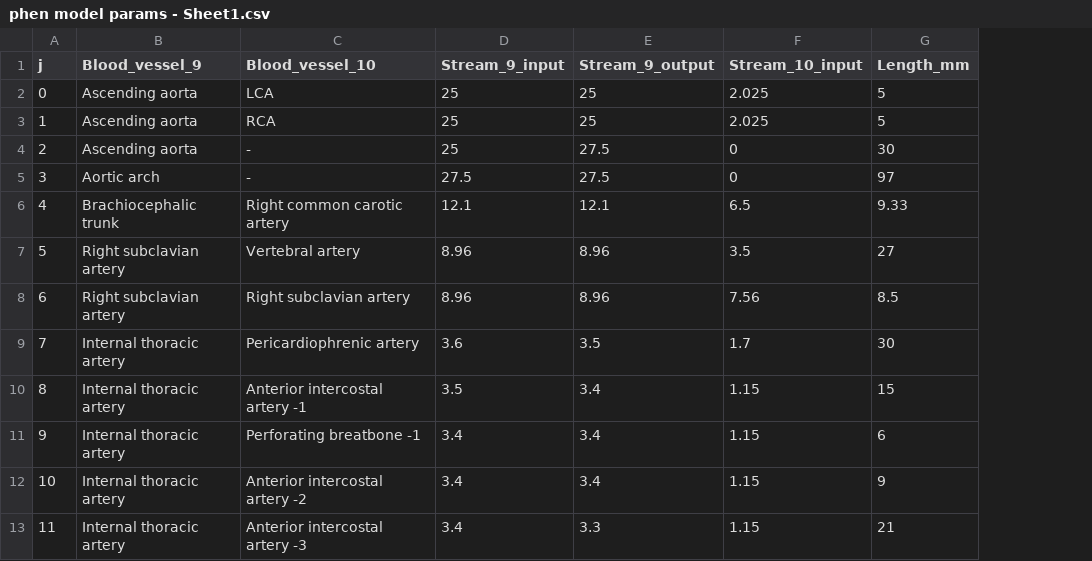
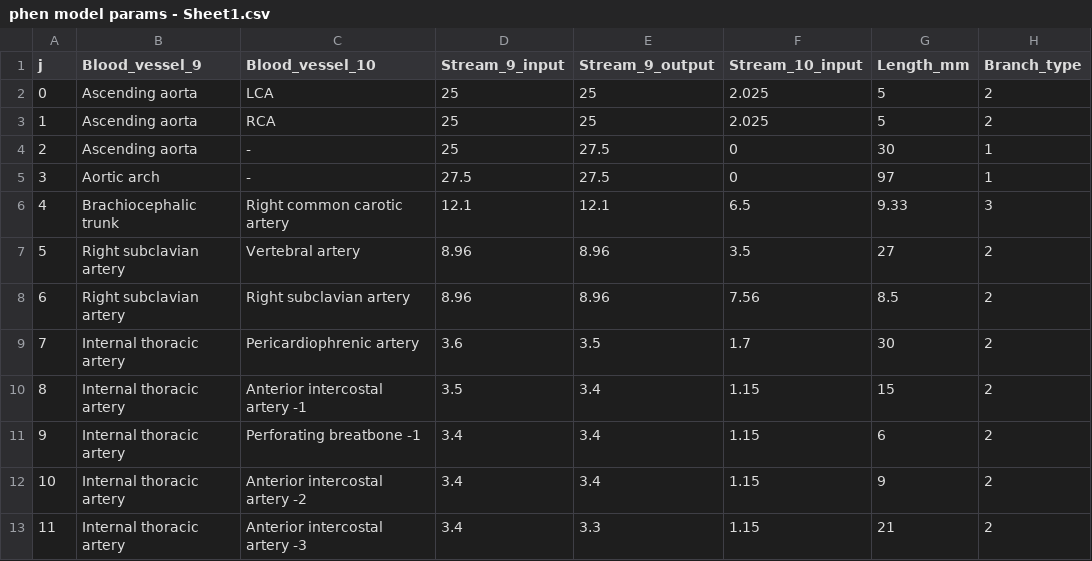
Before and after one commit to Matthew1309/BENG227-transport, a CSV file: phen model params - Sheet1.csv, drawn as a sheet; only a part is shown; the diff names each change by its address in the sheet, - before the commit and + after, or states it on an @@ line.

Commit message:
Updates vessel params to have accessory designations

```diff
--- a/phen model params - Sheet1.csv
+++ b/phen model params - Sheet1.csv
+column H (Branch_type), rows 2-13: 2 | 2 | 1 | 1 | 3 | 2 | 2 | 2 | 2 | 2 | 2 | 2
```
